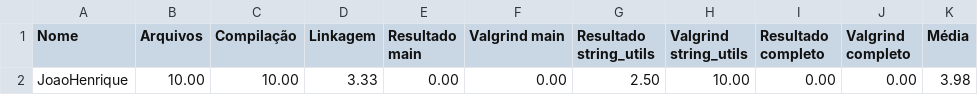
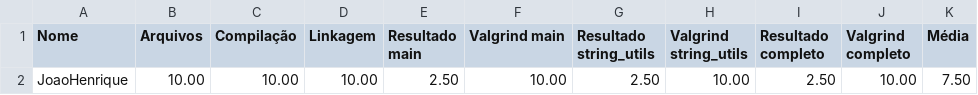
Before and after one commit to jhvlima/exercicios-gerais, a CSV file: 03_bibliotecas/bibli_05/Resultado.csv, drawn as a sheet.

Commit message:
o gabarito da biblio 5 ta esquisito

```diff
--- a/03_bibliotecas/bibli_05/Resultado.csv
+++ b/03_bibliotecas/bibli_05/Resultado.csv
@@ -1,2 +1,2 @@
 Nome,Arquivos,Compilação,Linkagem,Resultado main,Valgrind main,Resultado string_utils,Valgrind string_utils,Resultado completo,Valgrind completo,Média
-JoaoHenrique,10.00,10.00,3.33,0.00,0.00,2.50,10.00,0.00,0.00,3.98
+JoaoHenrique,10.00,10.00,10.00,2.50,10.00,2.50,10.00,2.50,10.00,7.50
```
Also changed, not shown: 27 other files.
